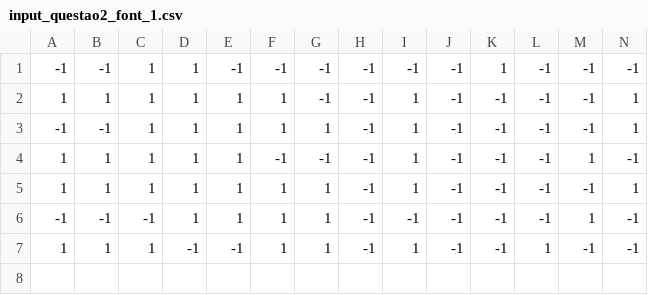
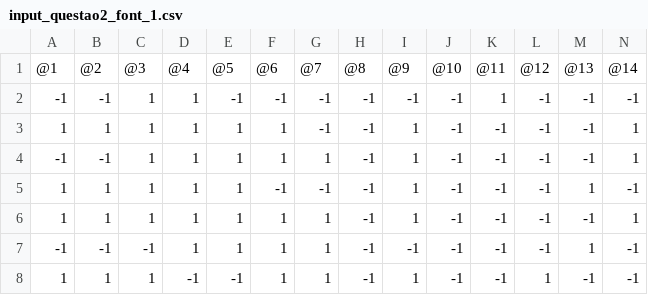
Before and after one commit to rfsbarreto/Topicos-IA, a CSV file: Tarefa_4/input_questao2_font_1.csv, drawn as a sheet; only a part is shown; rows hold the shown columns only; the diff names each change by its address in the sheet, - before the commit and + after, or states it on an @@ line.

```diff
--- a/Tarefa_4/input_questao2_font_1.csv
+++ b/Tarefa_4/input_questao2_font_1.csv
+row 1: @1 | @2 | @3 | @4 | @5 | @6 | @7 | @8 | @9 | @10 | @11 | @12 | @13 | @14
```
Also changed, not shown: Tarefa_4/input_questao2_font_2.csv, Tarefa_4/input_questao2_font_3.csv.
